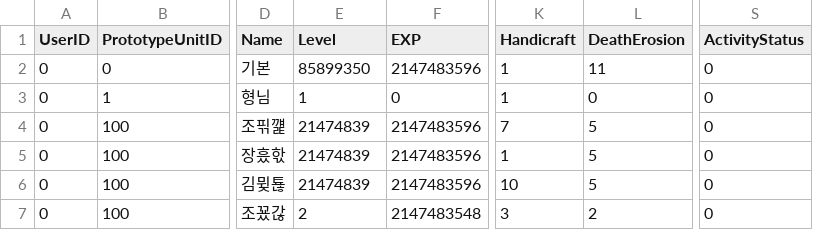
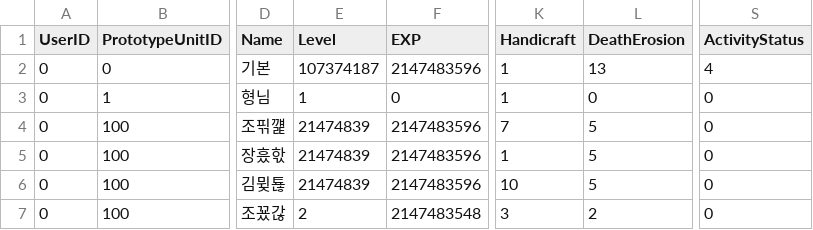
Before and after one commit to vliza321/DeathGuider, a CSV file: Assets/Resources/Unit.csv, drawn as a sheet; only a part is shown, gaps mark what is left out; the diff names each change by its address in the sheet, - before the commit and + after, or states it on an @@ line.

```diff
--- a/Assets/Resources/Unit.csv
+++ b/Assets/Resources/Unit.csv
-E2 (Level): 85899350
+E2 (Level): 107374187
-L2 (DeathErosion): 11
+L2 (DeathErosion): 13
-S2 (ActivityStatus): 0
+S2 (ActivityStatus): 4
```
Also changed, not shown: Assets/Resources/localUser.csv, 30 other files.
